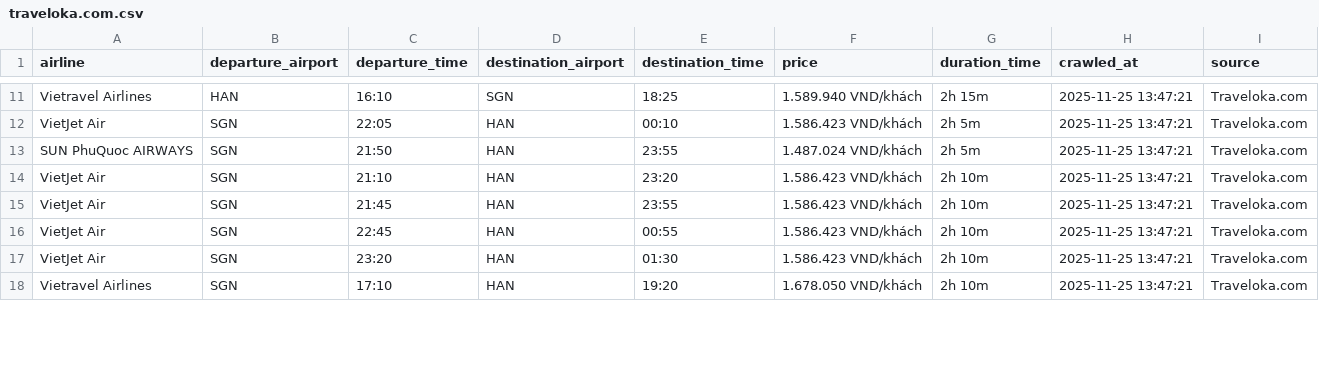
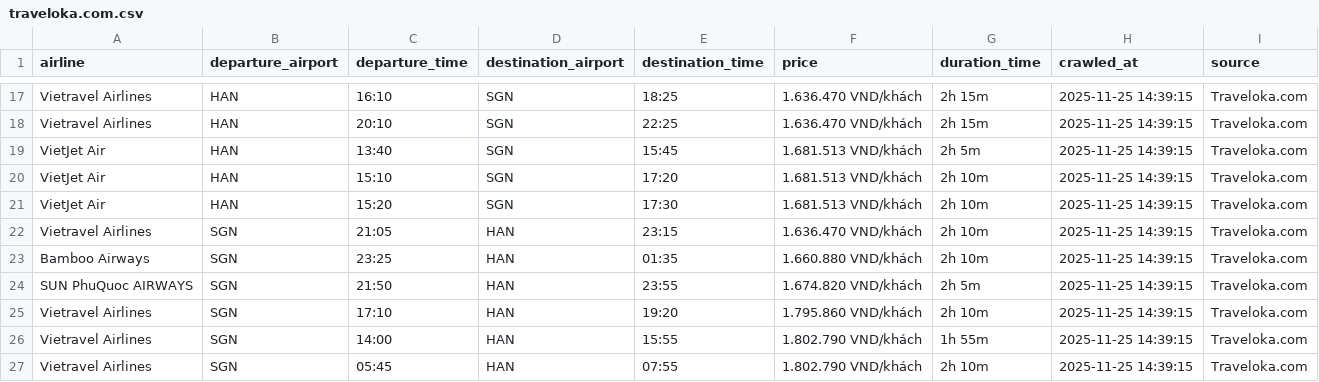
Before and after one commit to nguyen-tuankiet/data_warehouse, a CSV file: data/scrap_20251125/traveloka.com.csv, drawn as a sheet; only a part is shown, gaps mark what is left out; removed rows and columns are numbered as before the commit, all else as after; the diff covers the shown part only; the diff names each change by its address in the sheet, - before the commit and + after, or states it on an @@ line.

```diff
--- a/data/scrap_20251125/traveloka.com.csv
+++ b/data/scrap_20251125/traveloka.com.csv
-F17 (price): 1.589.940 VND/khách
+F17 (price): 1.636.470 VND/khách
-H17 (crawled_at): 2025-11-25 13:47:21
+H17 (crawled_at): 2025-11-25 14:39:15
+row 18: Vietravel Airlines | HAN | 20:10 | SGN | 22:25 | 1.636.470 VND/khách | 2h 15m | 2025-11-25 14:39:15 | Traveloka.com
-B19 (departure_airport): SGN
+B19 (departure_airport): HAN
-C19 (departure_time): 22:05
+C19 (departure_time): 13:40
-D19 (destination_airport): HAN
+D19 (destination_airport): SGN
-E19 (destination_time): 00:10
+E19 (destination_time): 15:45
-F19 (price): 1.586.423 VND/khách
+F19 (price): 1.681.513 VND/khách
-H19 (crawled_at): 2025-11-25 13:47:21
+H19 (crawled_at): 2025-11-25 14:39:15
-row 13: SUN PhuQuoc AIRWAYS | SGN | 21:50 | HAN | 23:55 | 1.487.024 VND/khách | 2h 5m | 2025-11-25 13:47:21 | Traveloka.com
-B20:B21 (departure_airport): SGN
+B20:B21 (departure_airport): HAN
-C20 (departure_time): 21:10
+C20 (departure_time): 15:10
-D20:D21 (destination_airport): HAN
+D20:D21 (destination_airport): SGN
-E20 (destination_time): 23:20
+E20 (destination_time): 17:20
-F20:F21 (price): 1.586.423 VND/khách
+F20:F21 (price): 1.681.513 VND/khách
-H20:H23 (crawled_at): 2025-11-25 13:47:21
+H20:H23 (crawled_at): 2025-11-25 14:39:15
-C21 (departure_time): 21:45
+C21 (departure_time): 15:20
-E21 (destination_time): 23:55
+E21 (destination_time): 17:30
-A22 (airline): VietJet Air
+A22 (airline): Vietravel Airlines
-C22 (departure_time): 22:45
+C22 (departure_time): 21:05
-E22 (destination_time): 00:55
+E22 (destination_time): 23:15
-F22 (price): 1.586.423 VND/khách
+F22 (price): 1.636.470 VND/khách
-A23 (airline): VietJet Air
+A23 (airline): Bamboo Airways
-C23 (departure_time): 23:20
+C23 (departure_time): 23:25
-E23 (destination_time): 01:30
+E23 (destination_time): 01:35
-F23 (price): 1.586.423 VND/khách
+F23 (price): 1.660.880 VND/khách
+row 24: SUN PhuQuoc AIRWAYS | SGN | 21:50 | HAN | 23:55 | 1.674.820 VND/khách | 2h 5m | 2025-11-25 14:39:15 | Traveloka.com
-F25 (price): 1.678.050 VND/khách
+F25 (price): 1.795.860 VND/khách
-H25 (crawled_at): 2025-11-25 13:47:21
+H25 (crawled_at): 2025-11-25 14:39:15
+row 26: Vietravel Airlines | SGN | 14:00 | HAN | 15:55 | 1.802.790 VND/khách | 1h 55m | 2025-11-25 14:39:15 | Traveloka.com
+row 27: Vietravel Airlines | SGN | 05:45 | HAN | 07:55 | 1.802.790 VND/khách | 2h 10m | 2025-11-25 14:39:15 | Traveloka.com
```
Also changed, not shown: 7 added rows and 49 edited cells elsewhere in this file, 5 other files.
